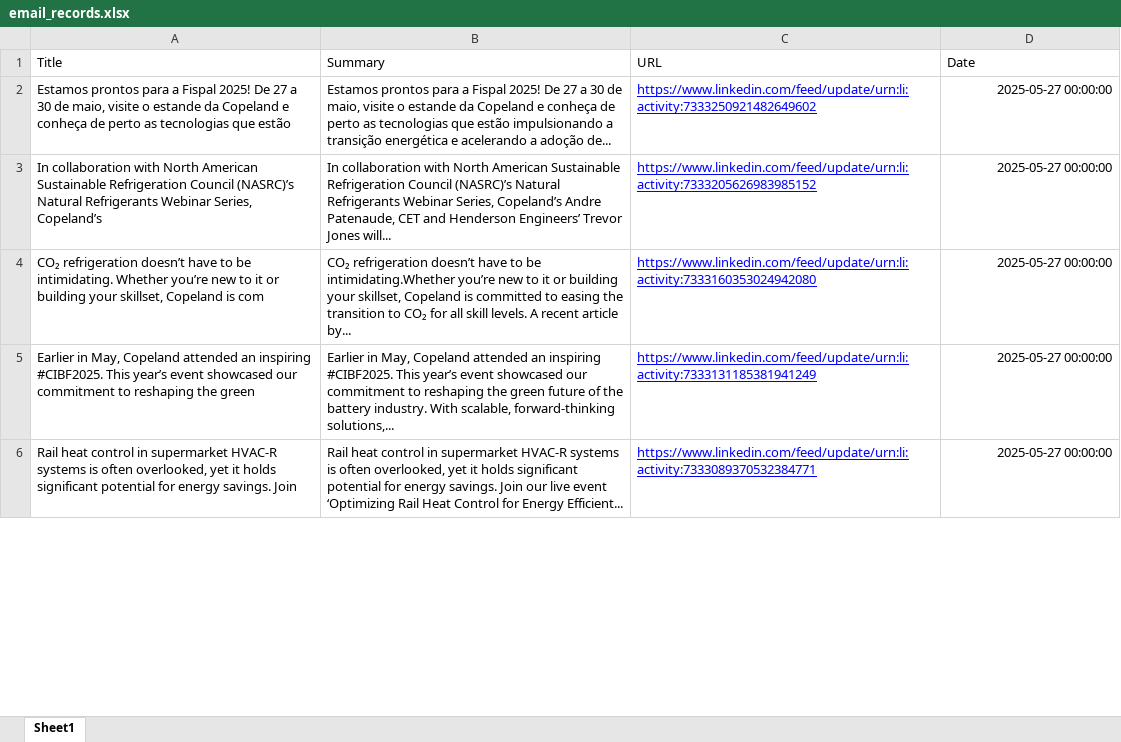
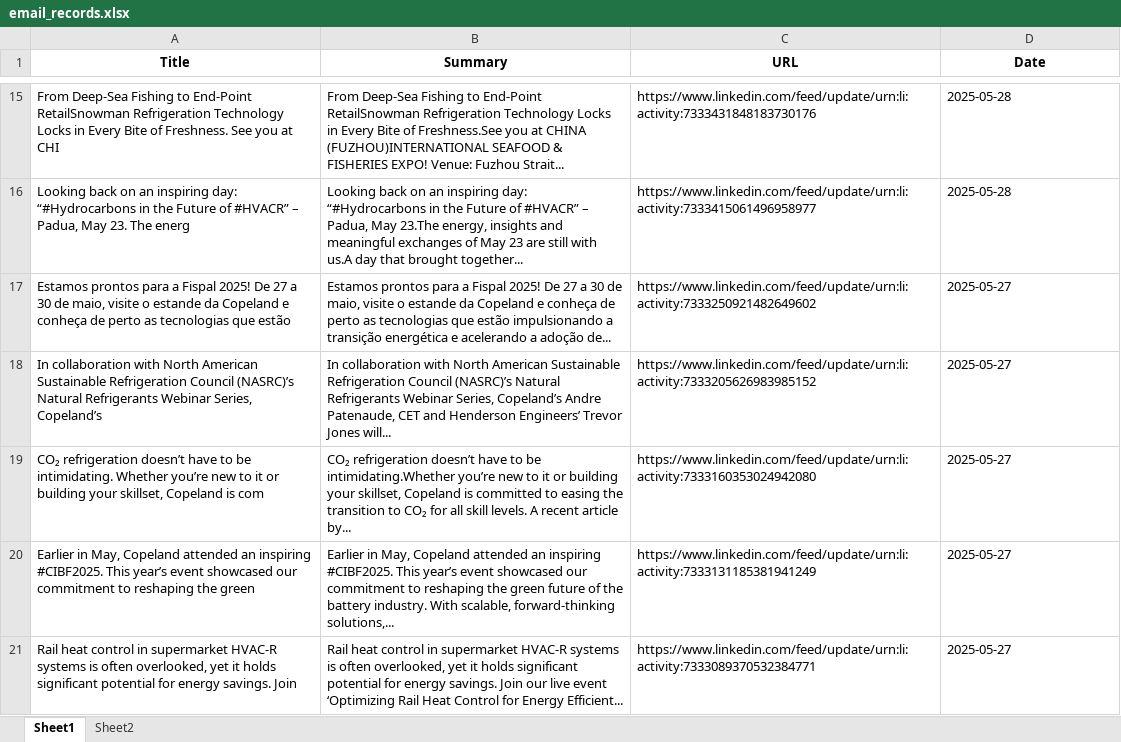
Before and after one commit to mclaflinBitzer/I2D_API, an Excel workbook: email_records.xlsx, sheet Sheet1, drawn as a sheet; only a part is shown, gaps mark what is left out; values as stored, in another font and other column widths than the file's, no borders; table styles not drawn; addresses are those after the commit; the diff covers the shown part only; the diff names each change by its address in the sheet, - before the commit and + after, or states it on an @@ line.

```diff
--- a/email_records.xlsx (sheet Sheet1)
+++ b/email_records.xlsx (sheet Sheet1)
+sheet tab: Sheet2
@@ A1:D1 bold: off → on, alignment: left → center @@
+row 15: From Deep-Sea Fishing to End-Point RetailSnowman Refrigeration Technology Locks in Every Bite of Freshness. See you at CHI | From Deep-Sea Fishing to End-Point RetailSnowman Refrigeration Technology Locks in Every Bite of Freshness.See you at CHINA (FUZHOU)INTERNATIONAL SEAFOOD & FISHERIES EXPO! Venue: Fuzhou Strait... | https://www.linkedin.com/feed/update/urn:li:activity:7333431848183730176 | 2025-05-28
+row 16: Looking back on an inspiring day: “#Hydrocarbons in the Future of #HVACR” – Padua, May 23. The energ | Looking back on an inspiring day: “#Hydrocarbons in the Future of #HVACR” – Padua, May 23.The energy, insights and meaningful exchanges of May 23 are still with us.A day that brought together... | https://www.linkedin.com/feed/update/urn:li:activity:7333415061496958977 | 2025-05-28
@@ C17:C21 underline: on → off, text colour: #0000FF → black @@
-D17:D21 (Date): 2025-05-27 00:00:00
+D17:D21 (Date): 2025-05-27
```
Also changed, not shown: 42 added rows, 5 edited cells and cell formats elsewhere in this sheet, records.xlsx, updated.xlsx, 6 other files.
